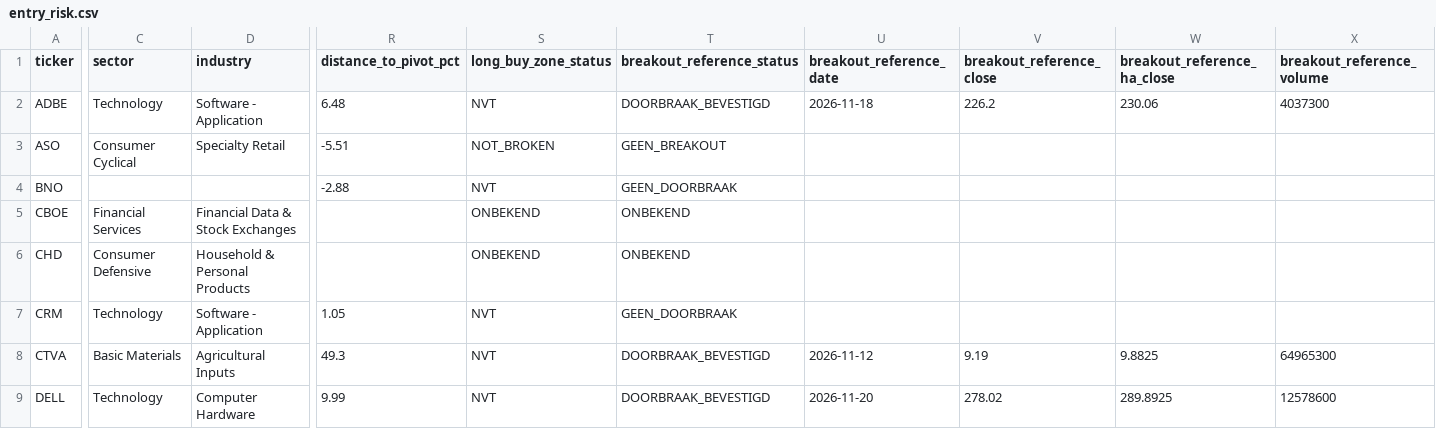
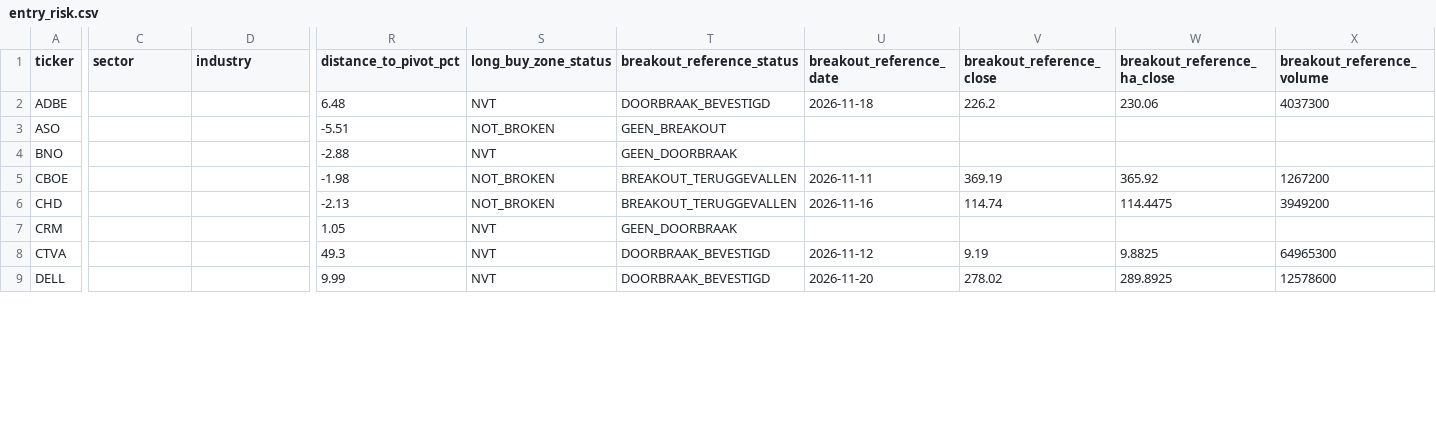
Before and after one commit to Melief/daily-stock-radar, a CSV file: data/entry_risk.csv, drawn as a sheet; only a part is shown, gaps mark what is left out; the diff covers the shown part only; the diff names each change by its address in the sheet, - before the commit and + after, or states it on an @@ line.

```diff
--- a/data/entry_risk.csv
+++ b/data/entry_risk.csv
-C2 (sector): Technology
+C2 (sector): (empty)
-D2 (industry): Software - Application
+D2 (industry): (empty)
-C3 (sector): Consumer Cyclical
+C3 (sector): (empty)
-D3 (industry): Specialty Retail
+D3 (industry): (empty)
-C5 (sector): Financial Services
+C5 (sector): (empty)
-D5 (industry): Financial Data & Stock Exchanges
+D5 (industry): (empty)
-R5 (distance_to_pivot_pct): (empty)
+R5 (distance_to_pivot_pct): -1.98
-S5:S6 (long_buy_zone_status): ONBEKEND
+S5:S6 (long_buy_zone_status): NOT_BROKEN
-T5:T6 (breakout_reference_status): ONBEKEND
+T5:T6 (breakout_reference_status): BREAKOUT_TERUGGEVALLEN
-U5 (breakout_reference_date): (empty)
+U5 (breakout_reference_date): 2026-11-11
-V5 (breakout_reference_close): (empty)
+V5 (breakout_reference_close): 369.19
-W5 (breakout_reference_ha_close): (empty)
+W5 (breakout_reference_ha_close): 365.92
-X5 (breakout_reference_volume): (empty)
+X5 (breakout_reference_volume): 1267200
-C6 (sector): Consumer Defensive
+C6 (sector): (empty)
-D6 (industry): Household & Personal Products
+D6 (industry): (empty)
-R6 (distance_to_pivot_pct): (empty)
+R6 (distance_to_pivot_pct): -2.13
-U6 (breakout_reference_date): (empty)
+U6 (breakout_reference_date): 2026-11-16
-V6 (breakout_reference_close): (empty)
+V6 (breakout_reference_close): 114.74
-W6 (breakout_reference_ha_close): (empty)
+W6 (breakout_reference_ha_close): 114.4475
-X6 (breakout_reference_volume): (empty)
+X6 (breakout_reference_volume): 3949200
-C7 (sector): Technology
+C7 (sector): (empty)
-D7 (industry): Software - Application
+D7 (industry): (empty)
-C8 (sector): Basic Materials
+C8 (sector): (empty)
-D8 (industry): Agricultural Inputs
+D8 (industry): (empty)
-C9 (sector): Technology
+C9 (sector): (empty)
-D9 (industry): Computer Hardware
+D9 (industry): (empty)
```
Also changed, not shown: 69 edited cells elsewhere in this file, data/candidate_risk_news.csv, data/ha_signals.csv, 12 other files.
